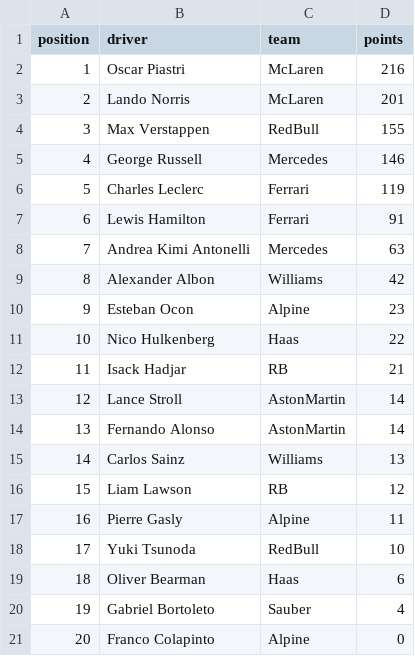
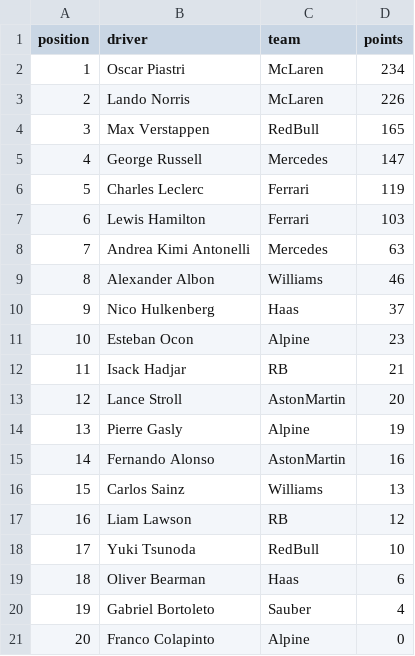
Before and after one commit to mrp36126/motorsport, a CSV file: data/driverStandings.csv, drawn as a sheet; removed rows and columns are numbered as before the commit, all else as after; the diff names each change by its address in the sheet, - before the commit and + after, or states it on an @@ line.

Commit message:
Update driverStandings.csv

```diff
--- a/data/driverStandings.csv
+++ b/data/driverStandings.csv
-D2 (points): 216
+D2 (points): 234
-D3 (points): 201
+D3 (points): 226
-D4 (points): 155
+D4 (points): 165
-D5 (points): 146
+D5 (points): 147
-D7 (points): 91
+D7 (points): 103
-D9 (points): 42
+D9 (points): 46
+row 10: 9 | Nico Hulkenberg | Haas | 37
@@ column A (position) renumbered between rows 11 and 17 @@
-row 11: 10 | Nico Hulkenberg | Haas | 22
-D13 (points): 14
+D13 (points): 20
+row 14: 13 | Pierre Gasly | Alpine | 19
-D15 (points): 14
+D15 (points): 16
-row 17: 16 | Pierre Gasly | Alpine | 11
```
